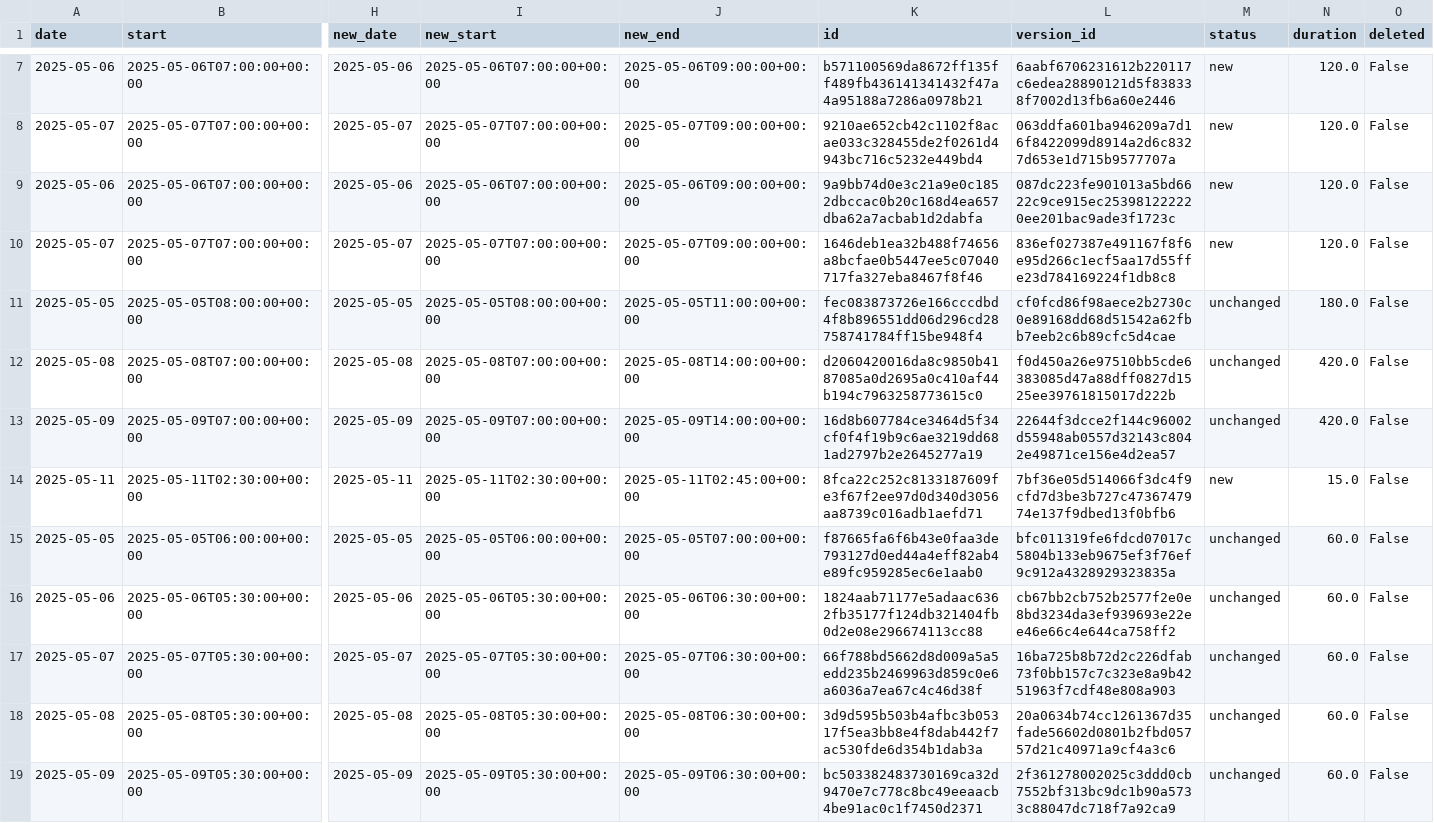
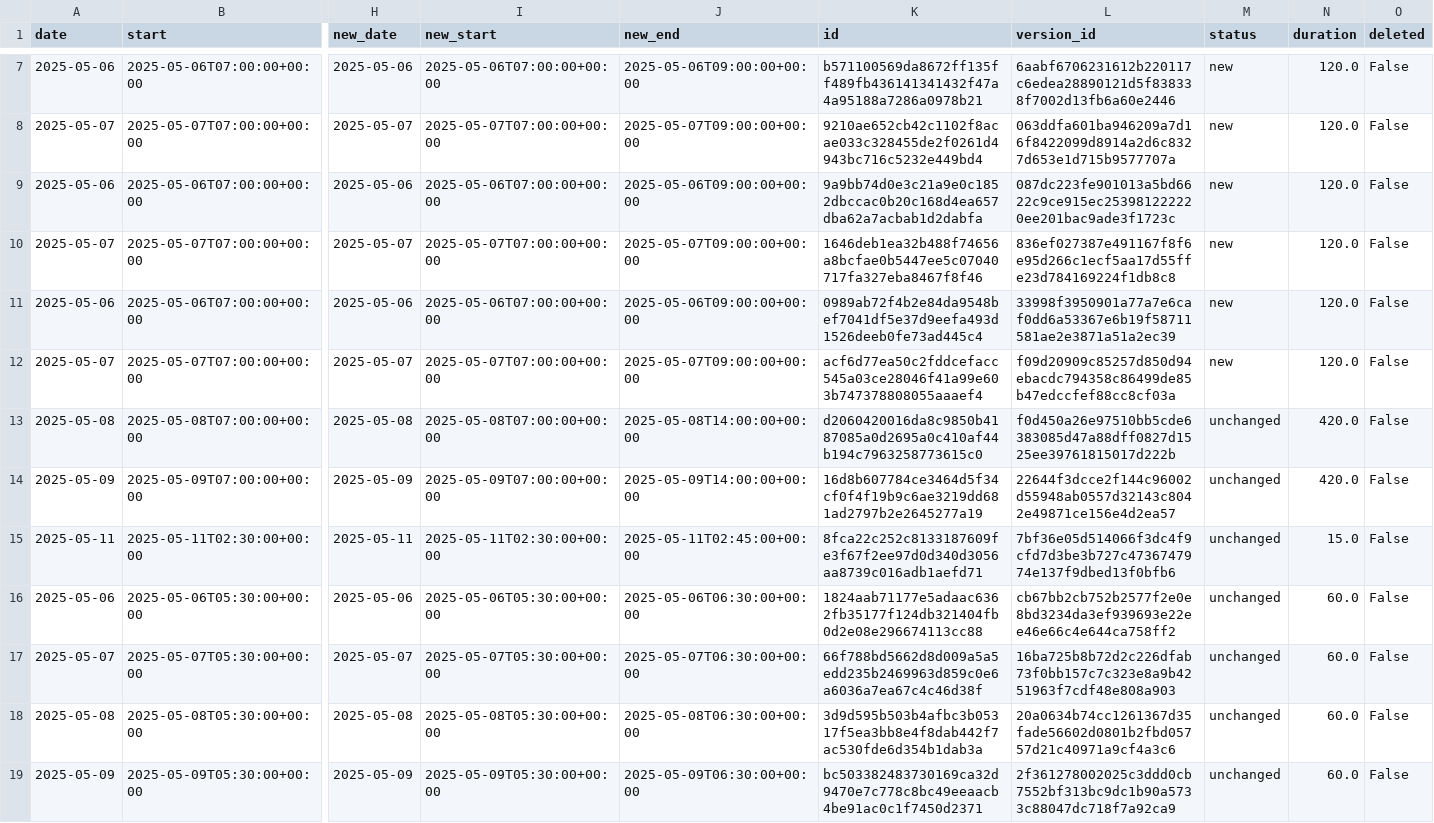
Before and after one commit to hajkuron/notion-githubchart, a CSV file: data/prepared_data_for_supabase.csv, drawn as a sheet; only a part is shown, gaps mark what is left out; removed rows and columns are numbered as before the commit, all else as after; rows hold the shown columns only; the diff covers the shown part only; the diff names each change by its address in the sheet, - before the commit and + after, or states it on an @@ line.

```diff
--- a/data/prepared_data_for_supabase.csv
+++ b/data/prepared_data_for_supabase.csv
-row 11: 2025-05-05 | 2025-05-05T08:00:00+00:00 | 2025-05-05 | 2025-05-05T08:00:00+00:00 | 2025-05-05T11:00:00+00:00 | fec083873726e166cccdbd4f8b896551dd06d296cd28758741784ff15be948f4 | cf0fcd86f98aece2b2730c0e89168dd68d51542a62fbb7eeb2c6b89cfc5d4cae | unchanged | 180.0 | False
+row 11: 2025-05-06 | 2025-05-06T07:00:00+00:00 | 2025-05-06 | 2025-05-06T07:00:00+00:00 | 2025-05-06T09:00:00+00:00 | 0989ab72f4b2e84da9548bef7041df5e37d9eefa493d1526deeb0fe73ad445c4 | 33998f3950901a77a7e6caf0dd6a53367e6b19f58711581ae2e3871a51a2ec39 | new | 120.0 | False
+row 12: 2025-05-07 | 2025-05-07T07:00:00+00:00 | 2025-05-07 | 2025-05-07T07:00:00+00:00 | 2025-05-07T09:00:00+00:00 | acf6d77ea50c2fddcefacc545a03ce28046f41a99e603b747378808055aaaef4 | f09d20909c85257d850d94ebacdc794358c86499de85b47edccfef88cc8cf03a | new | 120.0 | False
-M15 (status): new
+M15 (status): unchanged
-row 15: 2025-05-05 | 2025-05-05T06:00:00+00:00 | 2025-05-05 | 2025-05-05T06:00:00+00:00 | 2025-05-05T07:00:00+00:00 | f87665fa6f6b43e0faa3de793127d0ed44a4eff82ab4e89fc959285ec6e1aab0 | bfc011319fe6fdcd07017c5804b133eb9675ef3f76ef9c912a4328929323835a | unchanged | 60.0 | False
```
Also changed, not shown: 1 added row, 2 removed rows and 2 edited cells elsewhere in this file, 8 other files.
